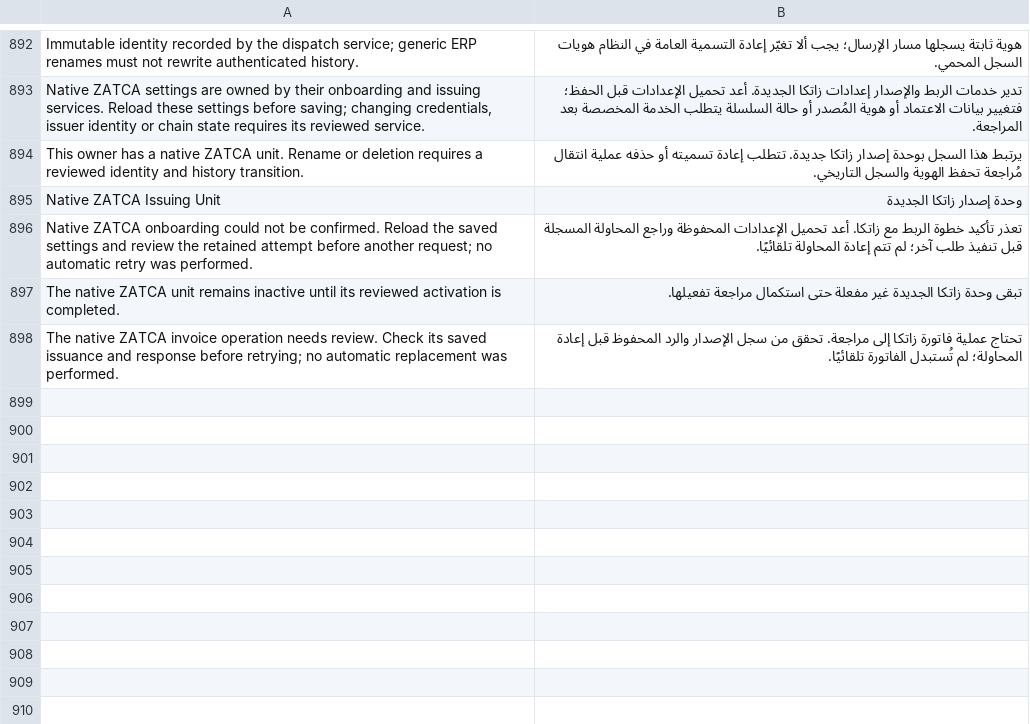
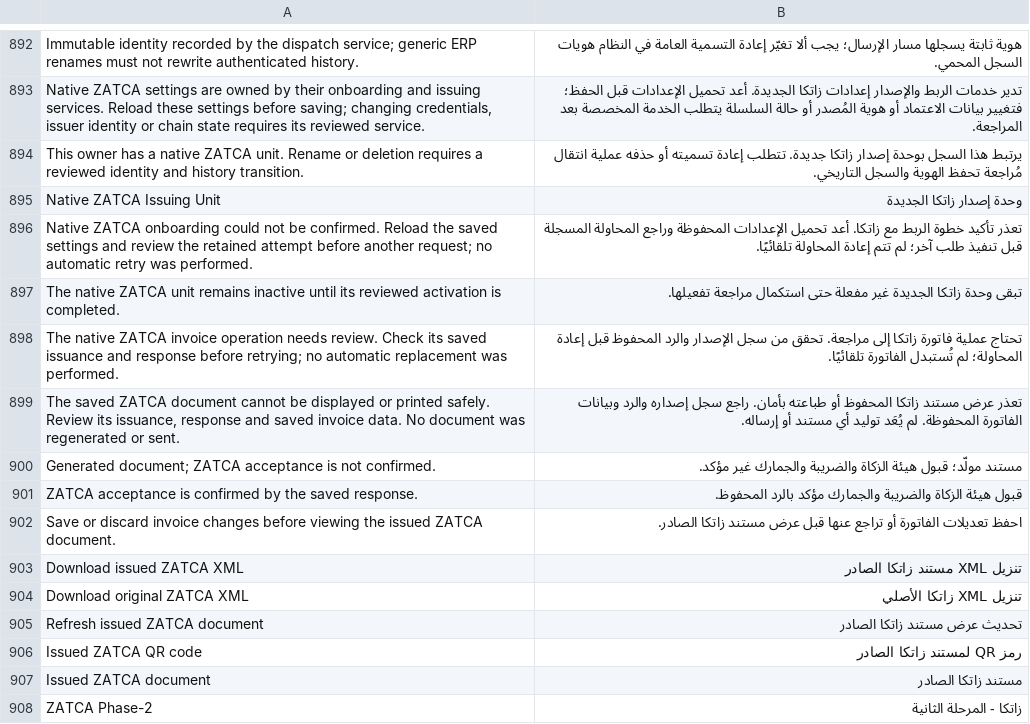
Before and after one commit to Top1ERP/zatca_erpgulf, a CSV file: zatca_erpgulf/translations/ar.csv, drawn as a sheet; only a part is shown, gaps mark what is left out.

Commit message:
feat: display and print native custody XML and QR without source writes

```diff
--- a/zatca_erpgulf/translations/ar.csv
+++ b/zatca_erpgulf/translations/ar.csv
@@ -898 +898,11 @@ The native ZATCA unit remains inactive until its reviewed activation is complete
 The native ZATCA invoice operation needs review. Check its saved issuance and response before retrying; no automatic replacement was performed.,تحتاج عملية فاتورة زاتكا إلى مراجعة. تحقق من سجل الإصدار والرد المحفوظ قبل إعادة المحاولة؛ لم تُستبدل الفاتورة تلقائيًا.
+"The saved ZATCA document cannot be displayed or printed safely. Review its issuance, response and saved invoice data. No document was regenerated or sent.",تعذر عرض مستند زاتكا المحفوظ أو طباعته بأمان. راجع سجل إصداره والرد وبيانات الفاتورة المحفوظة. لم يُعَد توليد أي مستند أو إرساله.
+Generated document; ZATCA acceptance is not confirmed.,مستند مولّد؛ قبول هيئة الزكاة والضريبة والجمارك غير مؤكد.
+ZATCA acceptance is confirmed by the saved response.,قبول هيئة الزكاة والضريبة والجمارك مؤكد بالرد المحفوظ.
+Save or discard invoice changes before viewing the issued ZATCA document.,احفظ تعديلات الفاتورة أو تراجع عنها قبل عرض مستند زاتكا الصادر.
+Download issued ZATCA XML,تنزيل XML مستند زاتكا الصادر
+Download original ZATCA XML,تنزيل XML زاتكا الأصلي
+Refresh issued ZATCA document,تحديث عرض مستند زاتكا الصادر
+Issued ZATCA QR code,رمز QR لمستند زاتكا الصادر
+Issued ZATCA document,مستند زاتكا الصادر
+ZATCA Phase-2,زاتكا - المرحلة الثانية
```
Also changed, not shown: 16 other files.
